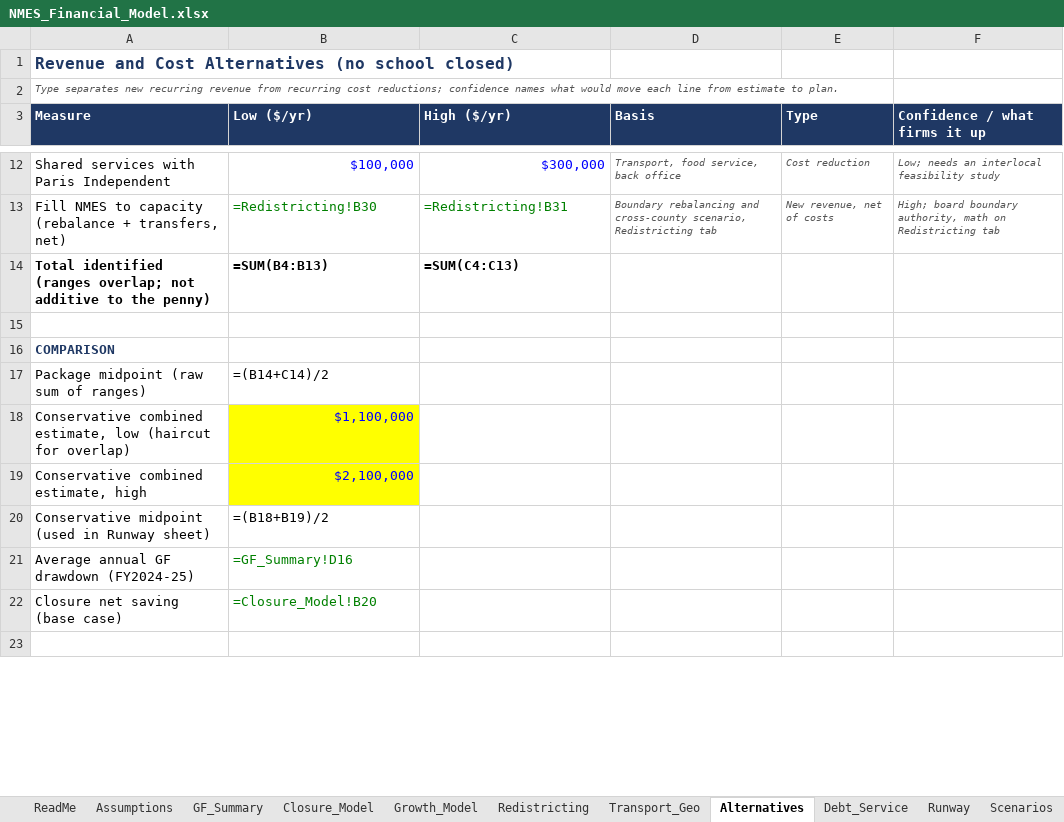
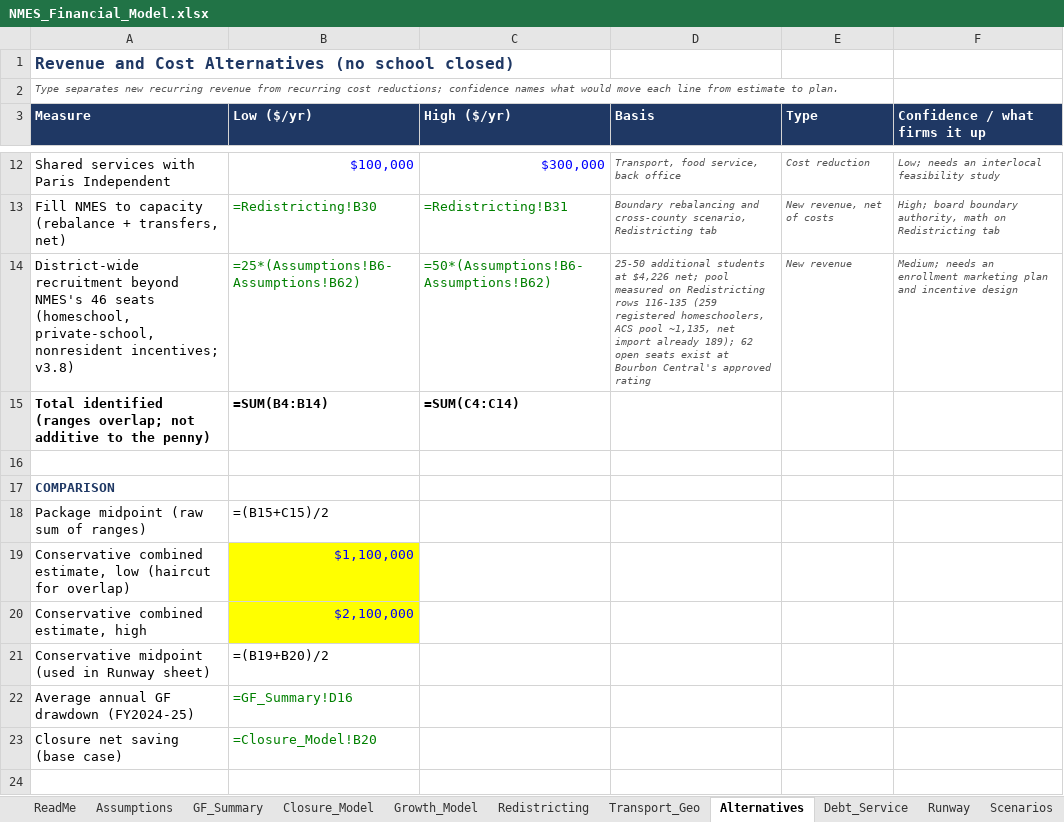
Before and after one commit to ryanuspsagm/SaveNMES, an Excel workbook: NMES_Financial_Model.xlsx, sheet Alternatives, drawn as a sheet; only a part is shown, gaps mark what is left out; values as stored, in another font and other column widths than the file's, no borders; formulas without a stored value are shown as written; addresses are those after the commit; the diff covers the shown part only; the diff names each change by its address in the sheet, - before the commit and + after, or states it on an @@ line.

```diff
--- a/NMES_Financial_Model.xlsx (sheet Alternatives)
+++ b/NMES_Financial_Model.xlsx (sheet Alternatives)
+row 14: District-wide recruitment beyond NMES's 46 seats (homeschool, private-school, nonresident incentives; v3.8) | =25*(Assumptions!B6-Assumptions!B62) | =50*(Assumptions!B6-Assumptions!B62) | 25-50 additional students at $4,226 net; pool measured on Redistricting rows 116-135 (259 registered homeschoolers, ACS pool ~1,135, net import already 189); 62 open seats exist at Bourbon Central's approved rating | New revenue | Medium; needs an enrollment marketing plan and incentive design
-B15 (Low ($/yr)): =SUM(B4:B13)
+B15 (Low ($/yr)): =SUM(B4:B14)
-C15 (High ($/yr)): =SUM(C4:C13)
+C15 (High ($/yr)): =SUM(C4:C14)
-B18 (Low ($/yr)): =(B14+C14)/2
+B18 (Low ($/yr)): =(B15+C15)/2
-B21 (Low ($/yr)): =(B18+B19)/2
+B21 (Low ($/yr)): =(B19+B20)/2
```
Also changed, not shown: 7 added rows and 1 edited cell elsewhere in this sheet, sheet Redistricting, other sheet tabs, 13 other files.
